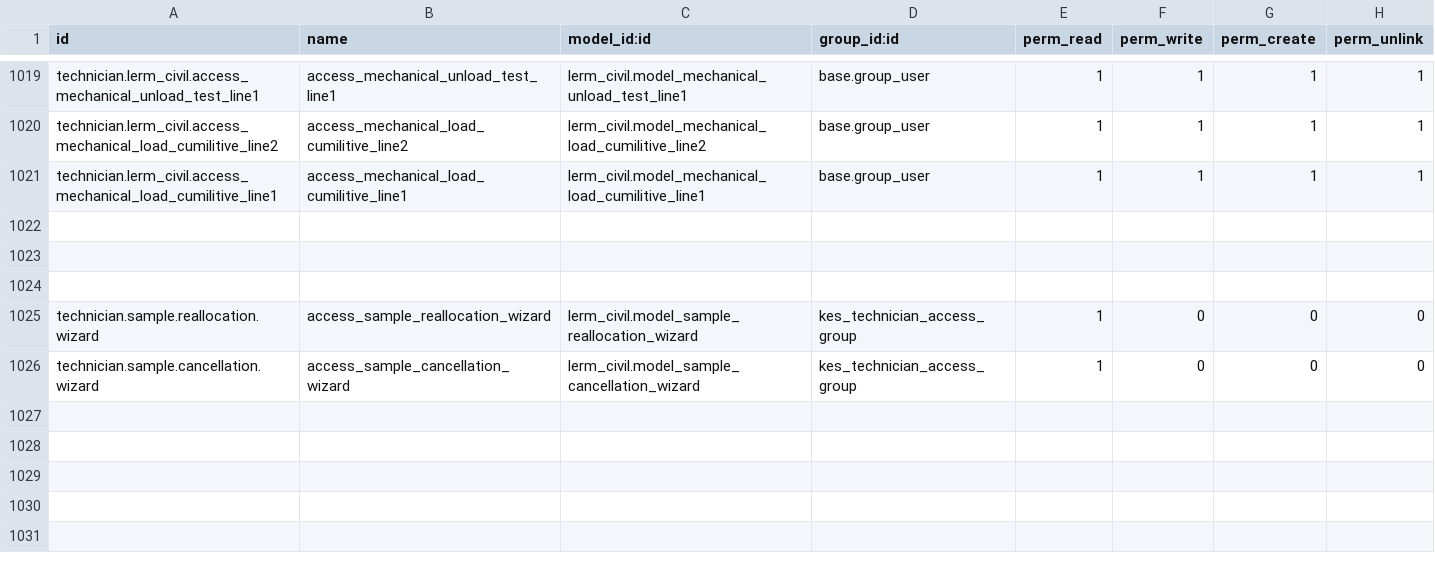
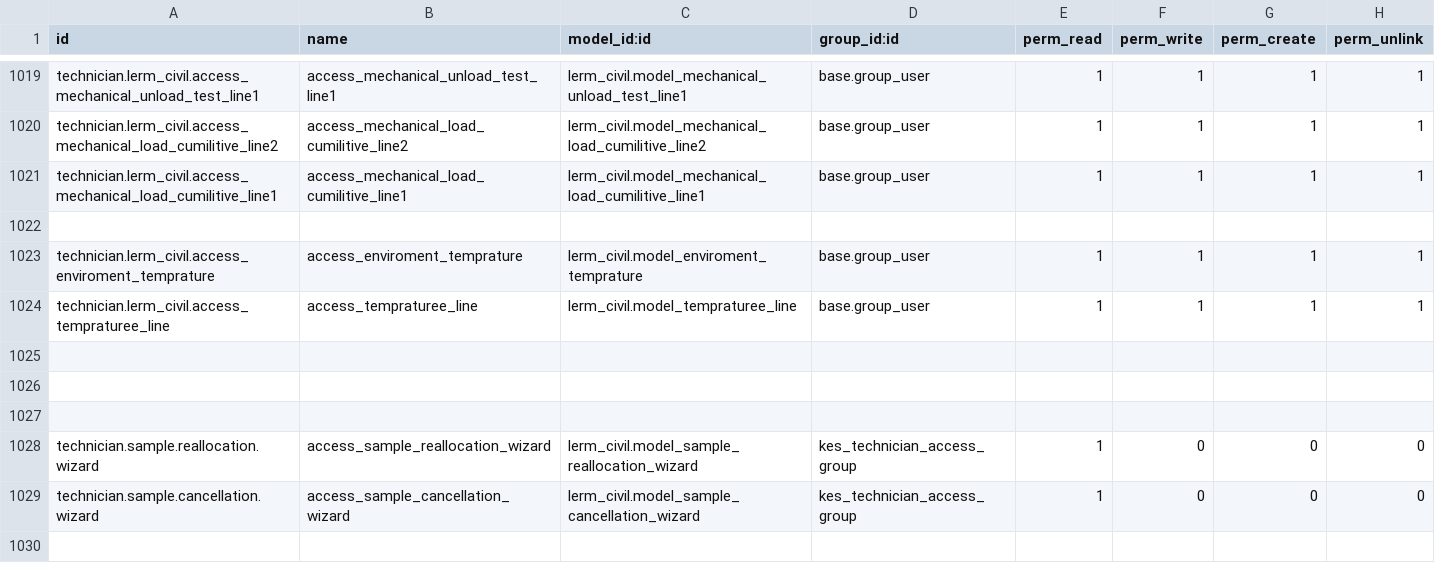
Before and after one commit to Usman-Shaikhnag/lerm_civil, a CSV file: security/ir.model.access.csv, drawn as a sheet; only a part is shown, gaps mark what is left out; the shorter side is filled out with more unchanged rows; the diff names each change by its address in the sheet, - before the commit and + after, or states it on an @@ line.

```diff
--- a/security/ir.model.access.csv
+++ b/security/ir.model.access.csv
+row 1023: technician.lerm_civil.access_enviroment_temprature | access_enviroment_temprature | lerm_civil.model_enviroment_temprature | base.group_user | 1 | 1 | 1 | 1
+row 1024: technician.lerm_civil.access_tempraturee_line | access_tempraturee_line | lerm_civil.model_tempraturee_line | base.group_user | 1 | 1 | 1 | 1
+row 1025: (empty)
```
Also changed, not shown: 7 other files.
